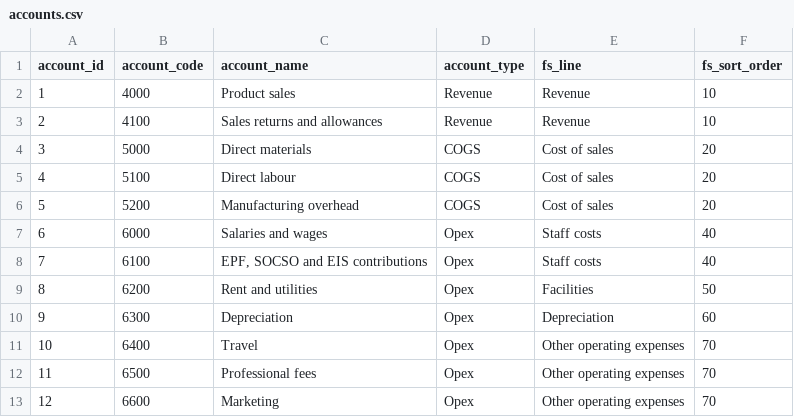
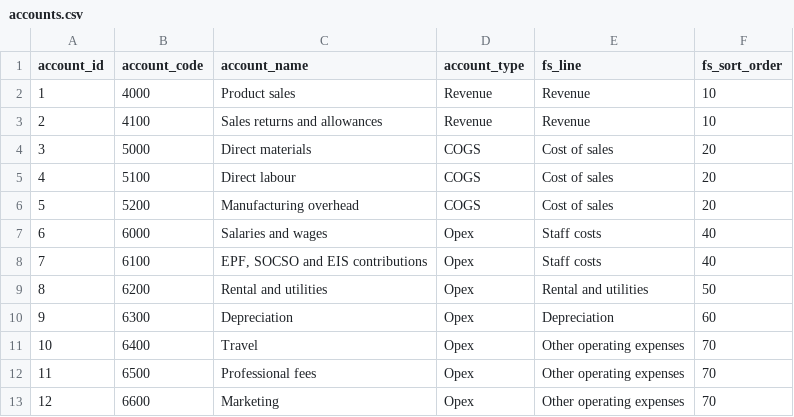
Before and after one commit to katiehuangx/Data-With-Katie, a CSV file: penang-microworks-case-study/data/accounts.csv, drawn as a sheet.

```diff
--- a/penang-microworks-case-study/data/accounts.csv
+++ b/penang-microworks-case-study/data/accounts.csv
@@ -8,3 +8,3 @@ account_id,account_code,account_name,account_type,fs_line,fs_sort_order
 7,6100,"EPF, SOCSO and EIS contributions",Opex,Staff costs,40
-8,6200,Rent and utilities,Opex,Facilities,50
+8,6200,Rental and utilities,Opex,Rental and utilities,50
 9,6300,Depreciation,Opex,Depreciation,60
```
Also changed, not shown: 5 other files.
